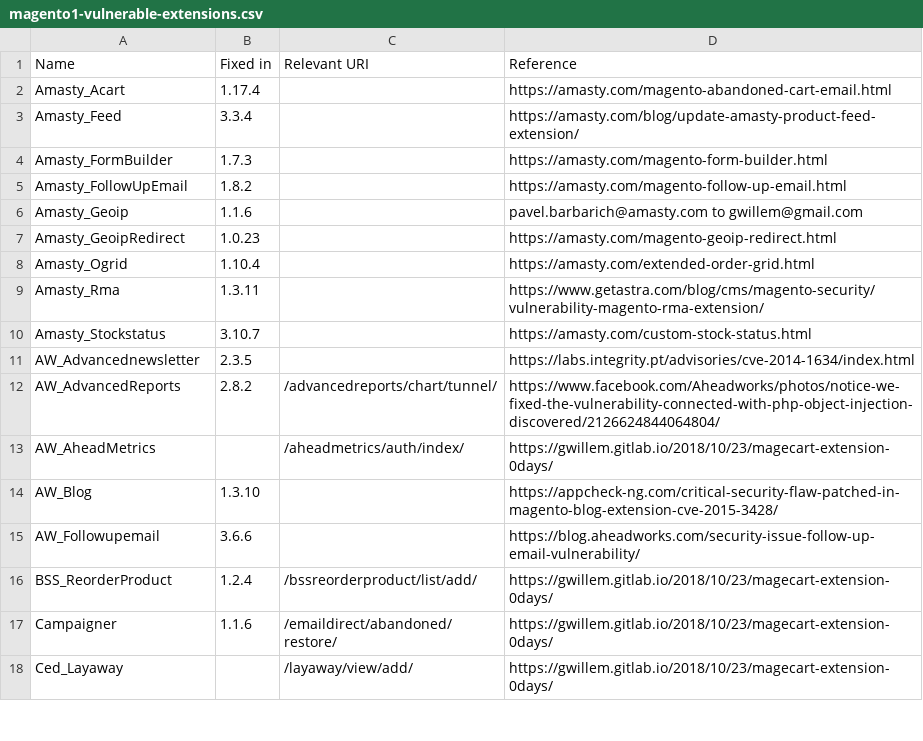
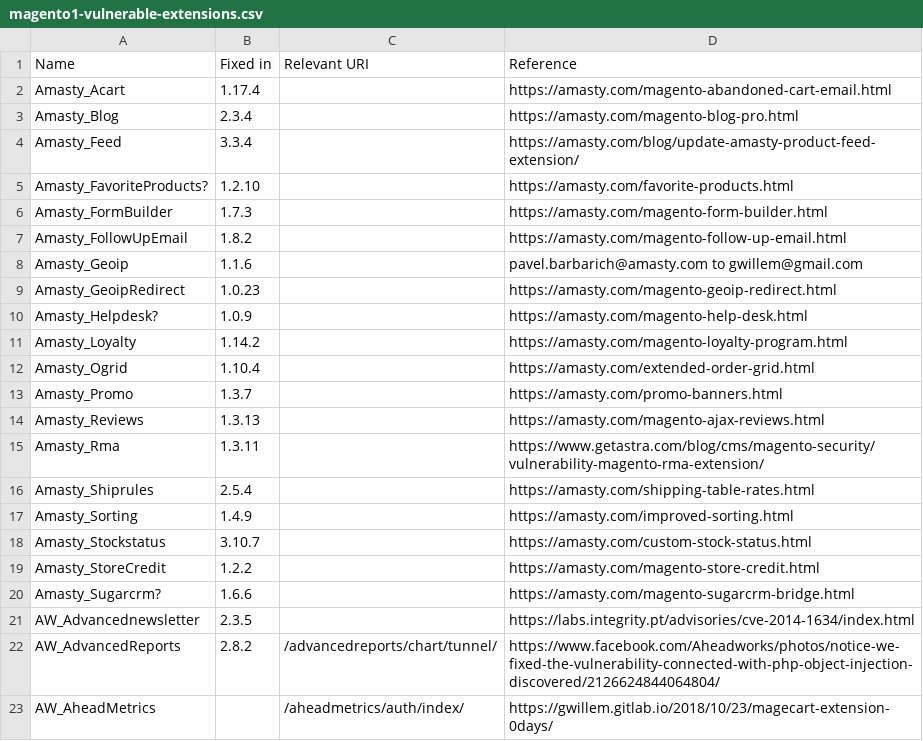
Before and after one commit to sansecio/magevulndb, a CSV file: magento1-vulnerable-extensions.csv, drawn as a sheet; only a part is shown; the shorter side is filled out with more unchanged rows.

Commit message:
Add more insecure Amasty versions

```diff
--- a/magento1-vulnerable-extensions.csv
+++ b/magento1-vulnerable-extensions.csv
@@ -2,3 +2,5 @@ Name,Fixed in,Relevant URI,Reference
 Amasty_Acart,1.17.4,,https://amasty.com/magento-abandoned-cart-email.html
+Amasty_Blog,2.3.4,,https://amasty.com/magento-blog-pro.html
 Amasty_Feed,3.3.4,,https://amasty.com/blog/update-amasty-product-feed-extension/
+Amasty_FavoriteProducts?,1.2.10,,https://amasty.com/favorite-products.html
 Amasty_FormBuilder,1.7.3,,https://amasty.com/magento-form-builder.html
@@ -7,5 +9,13 @@ Amasty_Geoip,1.1.6,,pavel.barbarich@amasty.com to gwillem@gmail.com
 Amasty_GeoipRedirect,1.0.23,,https://amasty.com/magento-geoip-redirect.html
+Amasty_Helpdesk?,1.0.9,,https://amasty.com/magento-help-desk.html
+Amasty_Loyalty,1.14.2,,https://amasty.com/magento-loyalty-program.html
 Amasty_Ogrid,1.10.4,,https://amasty.com/extended-order-grid.html
+Amasty_Promo,1.3.7,,https://amasty.com/promo-banners.html
+Amasty_Reviews,1.3.13,,https://amasty.com/magento-ajax-reviews.html
 Amasty_Rma,1.3.11,,https://www.getastra.com/blog/cms/magento-security/vulnerability-magento-rma-extension/
+Amasty_Shiprules,2.5.4,,https://amasty.com/shipping-table-rates.html
+Amasty_Sorting,1.4.9,,https://amasty.com/improved-sorting.html
 Amasty_Stockstatus,3.10.7,,https://amasty.com/custom-stock-status.html
+Amasty_StoreCredit,1.2.2,,https://amasty.com/magento-store-credit.html
+Amasty_Sugarcrm?,1.6.6,,https://amasty.com/magento-sugarcrm-bridge.html
 AW_Advancednewsletter,2.3.5,,https://labs.integrity.pt/advisories/cve-2014-1634/index.html
```
